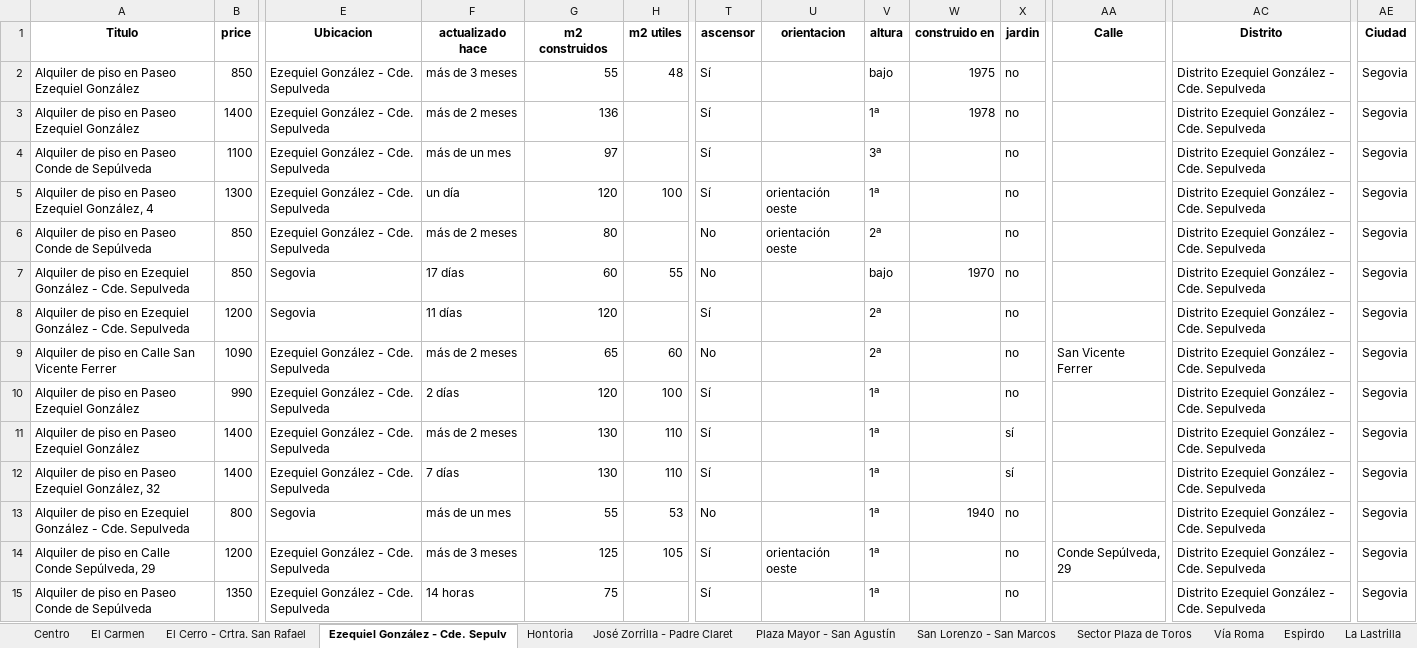
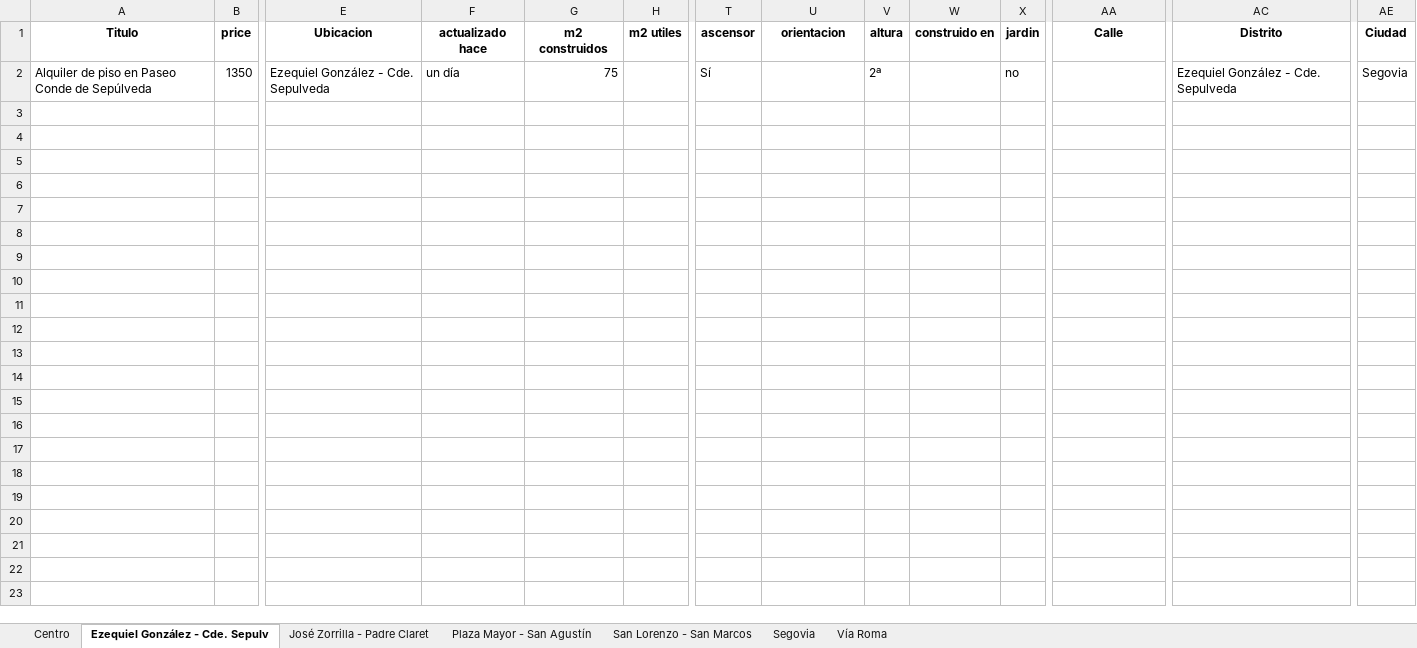
Before and after one commit to alvguijarro/RealEstateMaster_ClaudeCode, an Excel workbook: scraper/salidas/idealista_Segovia_alquiler.xlsx, sheet Ezequiel González - Cde. Sepulv, drawn as a sheet; only a part is shown, gaps mark what is left out; values as stored, in another font and other column widths than the file's, no borders; removed rows and columns are numbered as before the commit, all else as after; rows hold the shown columns only; the diff names each change by its address in the sheet, - before the commit and + after, or states it on an @@ line.

```diff
--- a/scraper/salidas/idealista_Segovia_alquiler.xlsx (sheet Ezequiel González - Cde. Sepulv)
+++ b/scraper/salidas/idealista_Segovia_alquiler.xlsx (sheet Ezequiel González - Cde. Sepulv)
-sheet tab: El Carmen
-sheet tab: El Cerro - Crtra. San Rafael
-sheet tab: Hontoria
-sheet tab: Sector Plaza de Toros
-sheet tab: Espirdo
-sheet tab: La Lastrilla
+sheet tab: Segovia
-row 2: Alquiler de piso en Paseo Ezequiel González | 850 | Ezequiel González - Cde. Sepulveda | más de 3 meses | 55 | 48 | Sí |  | bajo | 1975 | no |  | Distrito Ezequiel González - Cde. Sepulveda | Segovia
-row 3: Alquiler de piso en Paseo Ezequiel González | 1400 | Ezequiel González - Cde. Sepulveda | más de 2 meses | 136 |  | Sí |  | 1ª | 1978 | no |  | Distrito Ezequiel González - Cde. Sepulveda | Segovia
-row 4: Alquiler de piso en Paseo Conde de Sepúlveda | 1100 | Ezequiel González - Cde. Sepulveda | más de un mes | 97 |  | Sí |  | 3ª |  | no |  | Distrito Ezequiel González - Cde. Sepulveda | Segovia
-row 5: Alquiler de piso en Paseo Ezequiel González, 4 | 1300 | Ezequiel González - Cde. Sepulveda | un día | 120 | 100 | Sí | orientación oeste | 1ª |  | no |  | Distrito Ezequiel González - Cde. Sepulveda | Segovia
-row 6: Alquiler de piso en Paseo Conde de Sepúlveda | 850 | Ezequiel González - Cde. Sepulveda | más de 2 meses | 80 |  | No | orientación oeste | 2ª |  | no |  | Distrito Ezequiel González - Cde. Sepulveda | Segovia
-row 7: Alquiler de piso en Ezequiel González - Cde. Sepulveda | 850 | Segovia | 17 días | 60 | 55 | No |  | bajo | 1970 | no |  | Distrito Ezequiel González - Cde. Sepulveda | Segovia
-row 8: Alquiler de piso en Ezequiel González - Cde. Sepulveda | 1200 | Segovia | 11 días | 120 |  | Sí |  | 2ª |  | no |  | Distrito Ezequiel González - Cde. Sepulveda | Segovia
-row 9: Alquiler de piso en Calle San Vicente Ferrer | 1090 | Ezequiel González - Cde. Sepulveda | más de 2 meses | 65 | 60 | No |  | 2ª |  | no | San Vicente Ferrer | Distrito Ezequiel González - Cde. Sepulveda | Segovia
-row 10: Alquiler de piso en Paseo Ezequiel González | 990 | Ezequiel González - Cde. Sepulveda | 2 días | 120 | 100 | Sí |  | 1ª |  | no |  | Distrito Ezequiel González - Cde. Sepulveda | Segovia
-row 11: Alquiler de piso en Paseo Ezequiel González | 1400 | Ezequiel González - Cde. Sepulveda | más de 2 meses | 130 | 110 | Sí |  | 1ª |  | sí |  | Distrito Ezequiel González - Cde. Sepulveda | Segovia
-row 12: Alquiler de piso en Paseo Ezequiel González, 32 | 1400 | Ezequiel González - Cde. Sepulveda | 7 días | 130 | 110 | Sí |  | 1ª |  | sí |  | Distrito Ezequiel González - Cde. Sepulveda | Segovia
-row 13: Alquiler de piso en Ezequiel González - Cde. Sepulveda | 800 | Segovia | más de un mes | 55 | 53 | No |  | 1ª | 1940 | no |  | Distrito Ezequiel González - Cde. Sepulveda | Segovia
-row 14: Alquiler de piso en Calle Conde Sepúlveda, 29 | 1200 | Ezequiel González - Cde. Sepulveda | más de 3 meses | 125 | 105 | Sí | orientación oeste | 1ª |  | no | Conde Sepúlveda, 29 | Distrito Ezequiel González - Cde. Sepulveda | Segovia
-F2 (actualizado hace): 14 horas
+F2 (actualizado hace): un día
-V2 (altura): 1ª
+V2 (altura): 2ª
-AC2 (Distrito): Distrito Ezequiel González - Cde. Sepulveda
+AC2 (Distrito): Ezequiel González - Cde. Sepulveda
```
Also changed, not shown: sheet Plaza Mayor - San Agustín, sheet Centro, sheet José Zorrilla - Padre Claret, sheet San Lorenzo - San Marcos, sheet Vía Roma, other sheet tabs, 5 other files.
